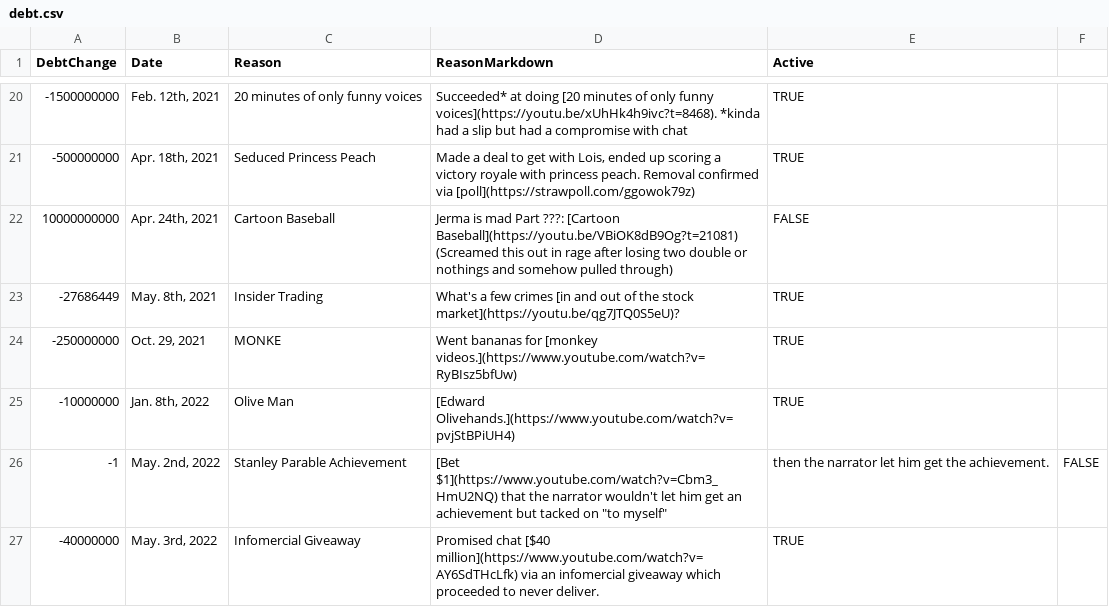
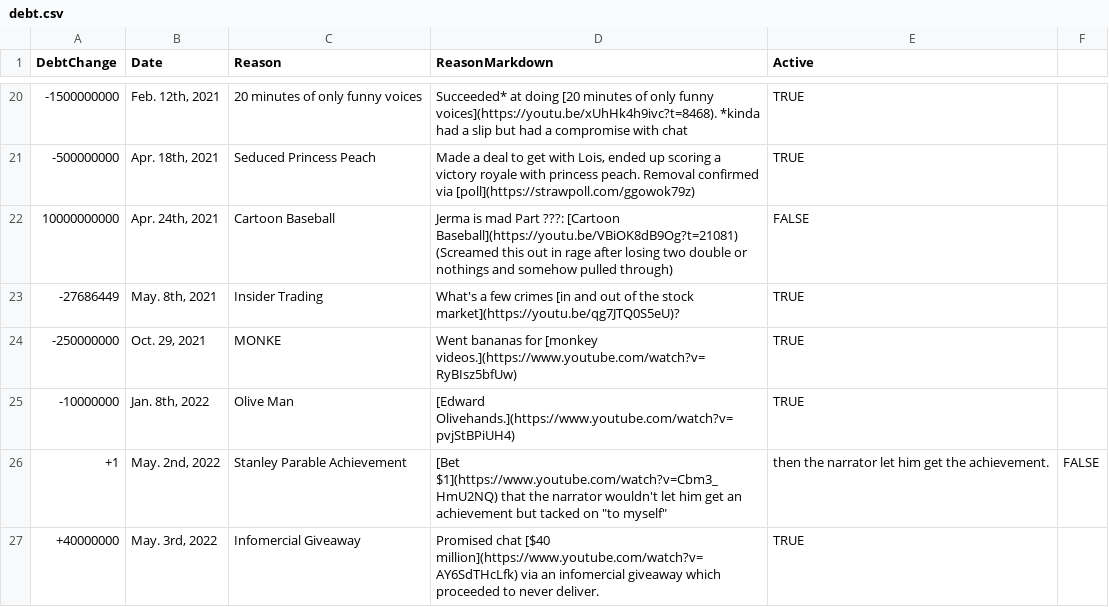
Before and after one commit to JermaSites/JermaDebt, a CSV file: _data/debt.csv, drawn as a sheet; only a part is shown, gaps mark what is left out.

Commit message:
Update debt.csv

```diff
--- a/_data/debt.csv
+++ b/_data/debt.csv
@@ -25,3 +25,3 @@ DebtChange,Date,Reason,ReasonMarkdown,Active
 -10000000,"Jan. 8th, 2022",Olive Man,[Edward Olivehands.](https://www.youtube.com/watch?v=pvjStBPiUH4),TRUE
--1,"May. 2nd, 2022",Stanley Parable Achievement,[Bet $1](https://www.youtube.com/watch?v=Cbm3_HmU2NQ) that the narrator wouldn't let him get an achievement but tacked on "to myself", then the narrator let him get the achievement.,FALSE
--40000000,"May. 3rd, 2022",Infomercial Giveaway,Promised chat [$40 million](https://www.youtube.com/watch?v=AY6SdTHcLfk) via an infomercial giveaway which proceeded to never deliver.,TRUE
++1,"May. 2nd, 2022",Stanley Parable Achievement,[Bet $1](https://www.youtube.com/watch?v=Cbm3_HmU2NQ) that the narrator wouldn't let him get an achievement but tacked on "to myself", then the narrator let him get the achievement.,FALSE
++40000000,"May. 3rd, 2022",Infomercial Giveaway,Promised chat [$40 million](https://www.youtube.com/watch?v=AY6SdTHcLfk) via an infomercial giveaway which proceeded to never deliver.,TRUE
```
